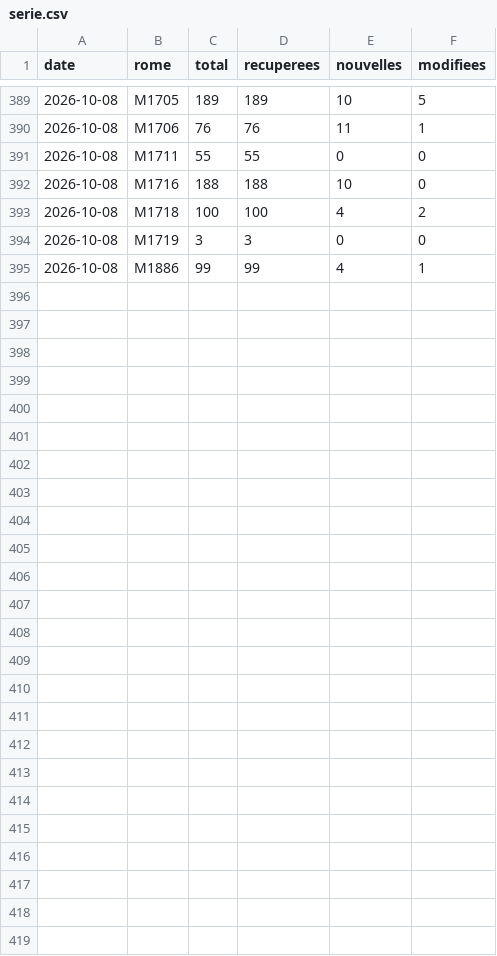
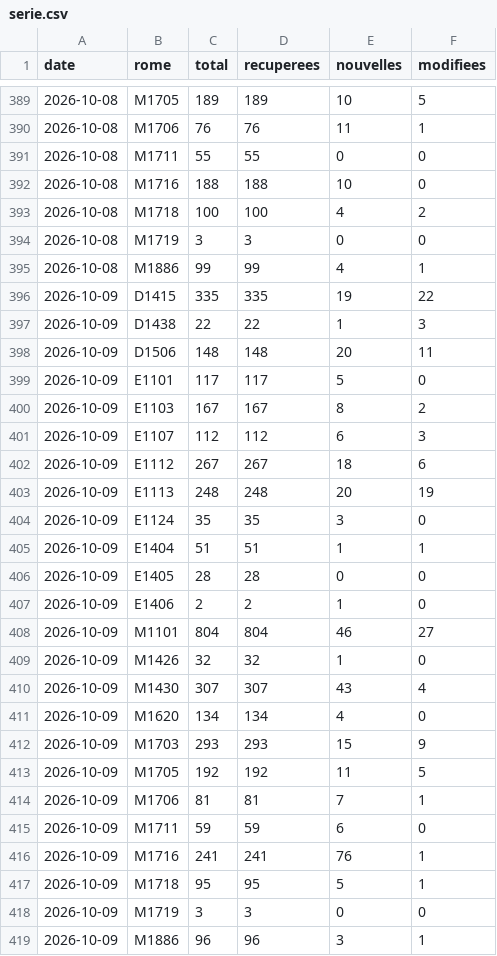
Before and after one commit to Titouan123-uca/metier-conseiller-client, a CSV file: data/serie.csv, drawn as a sheet; only a part is shown, gaps mark what is left out.

```diff
--- a/data/serie.csv
+++ b/data/serie.csv
@@ -395 +395,25 @@ date,rome,total,recuperees,nouvelles,modifiees
 2026-10-08,M1886,99,99,4,1
+2026-10-09,D1415,335,335,19,22
+2026-10-09,D1438,22,22,1,3
+2026-10-09,D1506,148,148,20,11
+2026-10-09,E1101,117,117,5,0
+2026-10-09,E1103,167,167,8,2
+2026-10-09,E1107,112,112,6,3
+2026-10-09,E1112,267,267,18,6
+2026-10-09,E1113,248,248,20,19
+2026-10-09,E1124,35,35,3,0
+2026-10-09,E1404,51,51,1,1
+2026-10-09,E1405,28,28,0,0
+2026-10-09,E1406,2,2,1,0
+2026-10-09,M1101,804,804,46,27
+2026-10-09,M1426,32,32,1,0
+2026-10-09,M1430,307,307,43,4
+2026-10-09,M1620,134,134,4,0
+2026-10-09,M1703,293,293,15,9
+2026-10-09,M1705,192,192,11,5
+2026-10-09,M1706,81,81,7,1
+2026-10-09,M1711,59,59,6,0
+2026-10-09,M1716,241,241,76,1
+2026-10-09,M1718,95,95,5,1
+2026-10-09,M1719,3,3,0,0
+2026-10-09,M1886,96,96,3,1
```
Also changed, not shown: 26 other files.
